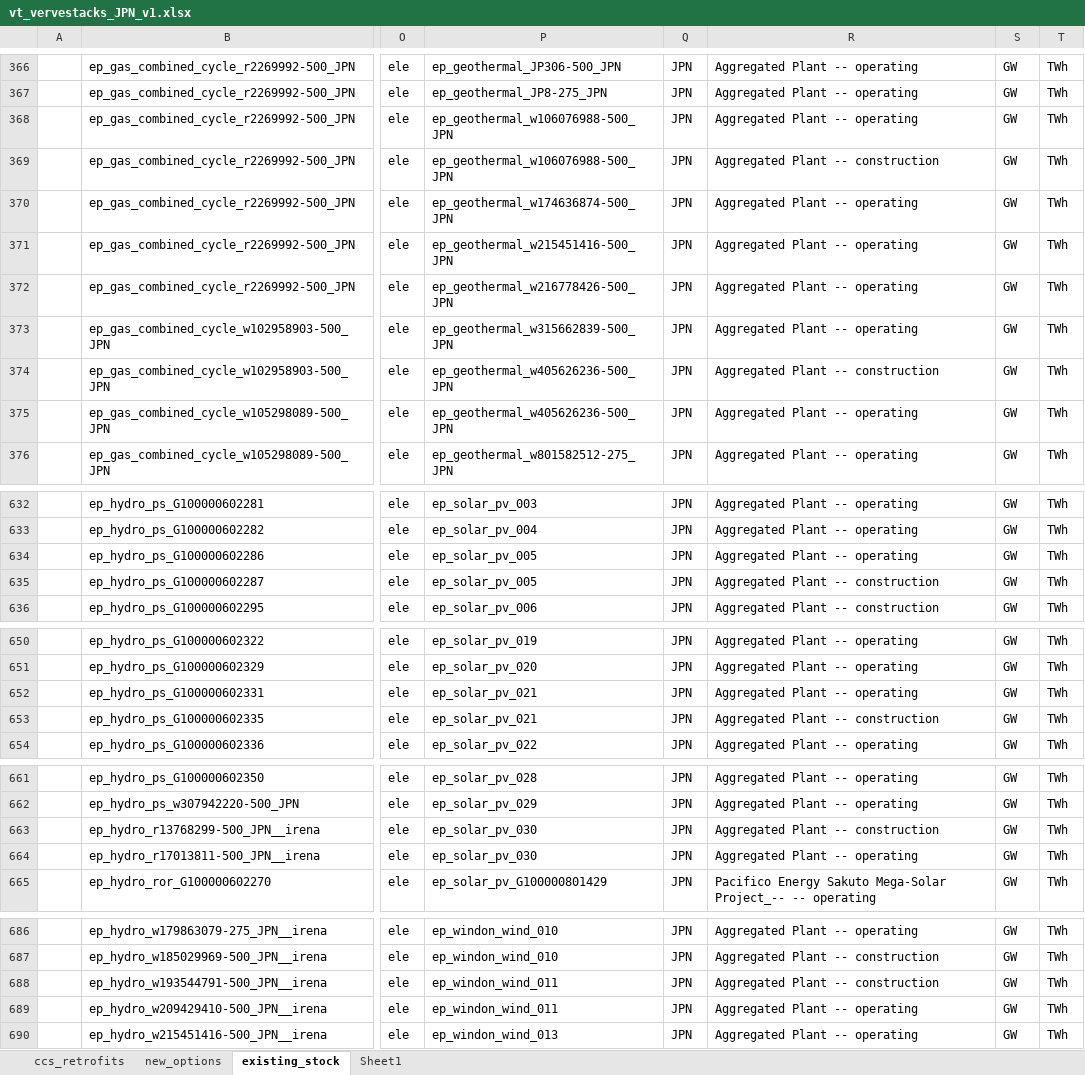
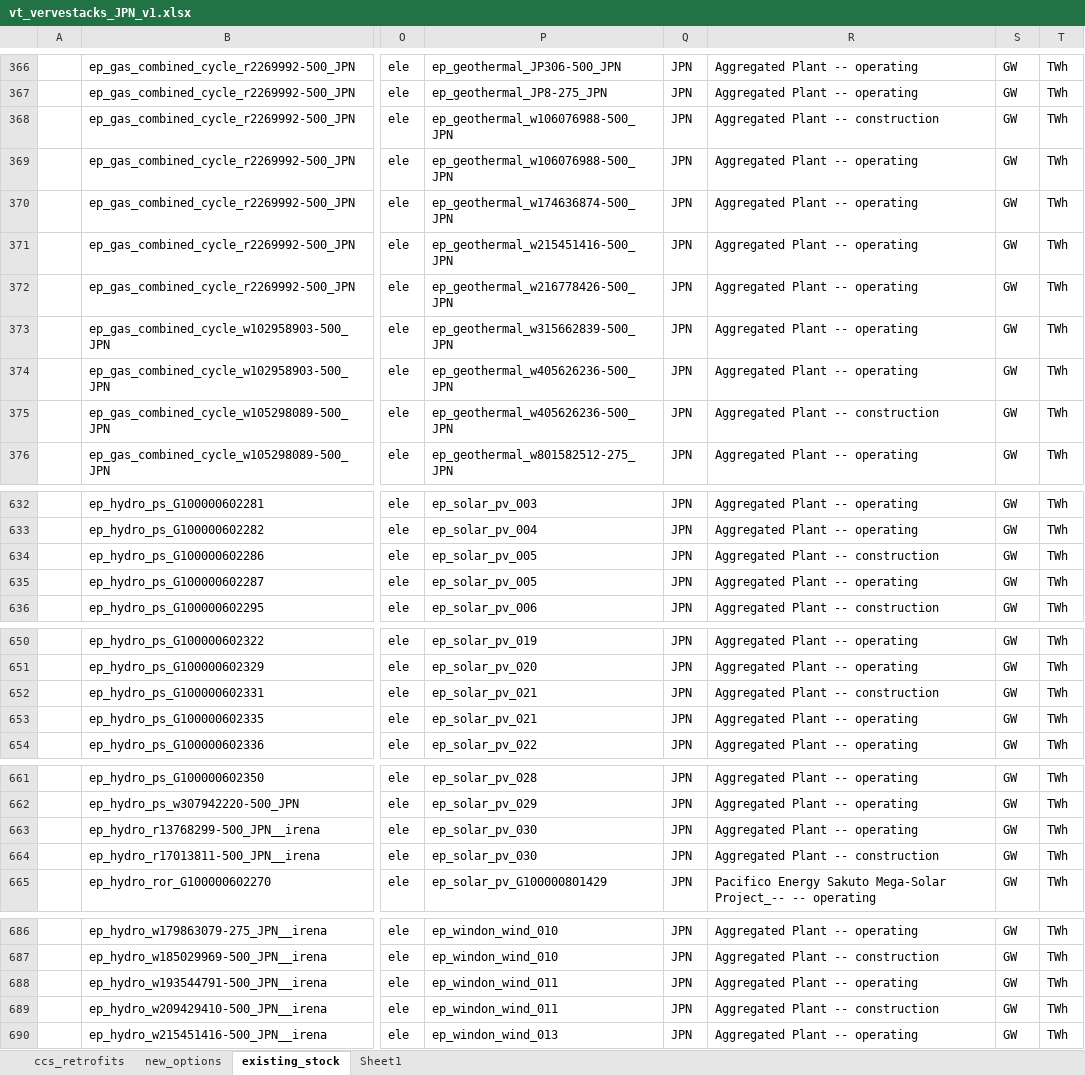
Before and after one commit to kanors-himanshu03/vervestacks_models, an Excel workbook: VerveStacks_JPN_grids_kan/vt_vervestacks_JPN_v1.xlsx, sheet existing_stock, drawn as a sheet; only a part is shown, gaps mark what is left out; values as stored, in another font and other column widths than the file's, no borders; the diff names each change by its address in the sheet, - before the commit and + after, or states it on an @@ line.

```diff
--- a/VerveStacks_JPN_grids_kan/vt_vervestacks_JPN_v1.xlsx (sheet existing_stock)
+++ b/VerveStacks_JPN_grids_kan/vt_vervestacks_JPN_v1.xlsx (sheet existing_stock)
-R368: Aggregated Plant -- operating
+R368: Aggregated Plant -- construction
-R369: Aggregated Plant -- construction
+R369: Aggregated Plant -- operating
-R374: Aggregated Plant -- construction
+R374: Aggregated Plant -- operating
-R375: Aggregated Plant -- operating
+R375: Aggregated Plant -- construction
-R634: Aggregated Plant -- operating
+R634: Aggregated Plant -- construction
-R635: Aggregated Plant -- construction
+R635: Aggregated Plant -- operating
-R652: Aggregated Plant -- operating
+R652: Aggregated Plant -- construction
-R653: Aggregated Plant -- construction
+R653: Aggregated Plant -- operating
-R663: Aggregated Plant -- construction
+R663: Aggregated Plant -- operating
-R664: Aggregated Plant -- operating
+R664: Aggregated Plant -- construction
-R688: Aggregated Plant -- construction
+R688: Aggregated Plant -- operating
-R689: Aggregated Plant -- operating
+R689: Aggregated Plant -- construction
```
Also changed, not shown: VerveStacks_JPN_grids_kan/ReportDefs_vervestacks.xlsx, VerveStacks_JPN_grids_kan/SuppXLS/Scen_Par-AR6_R10.xlsx, 27 other files.
